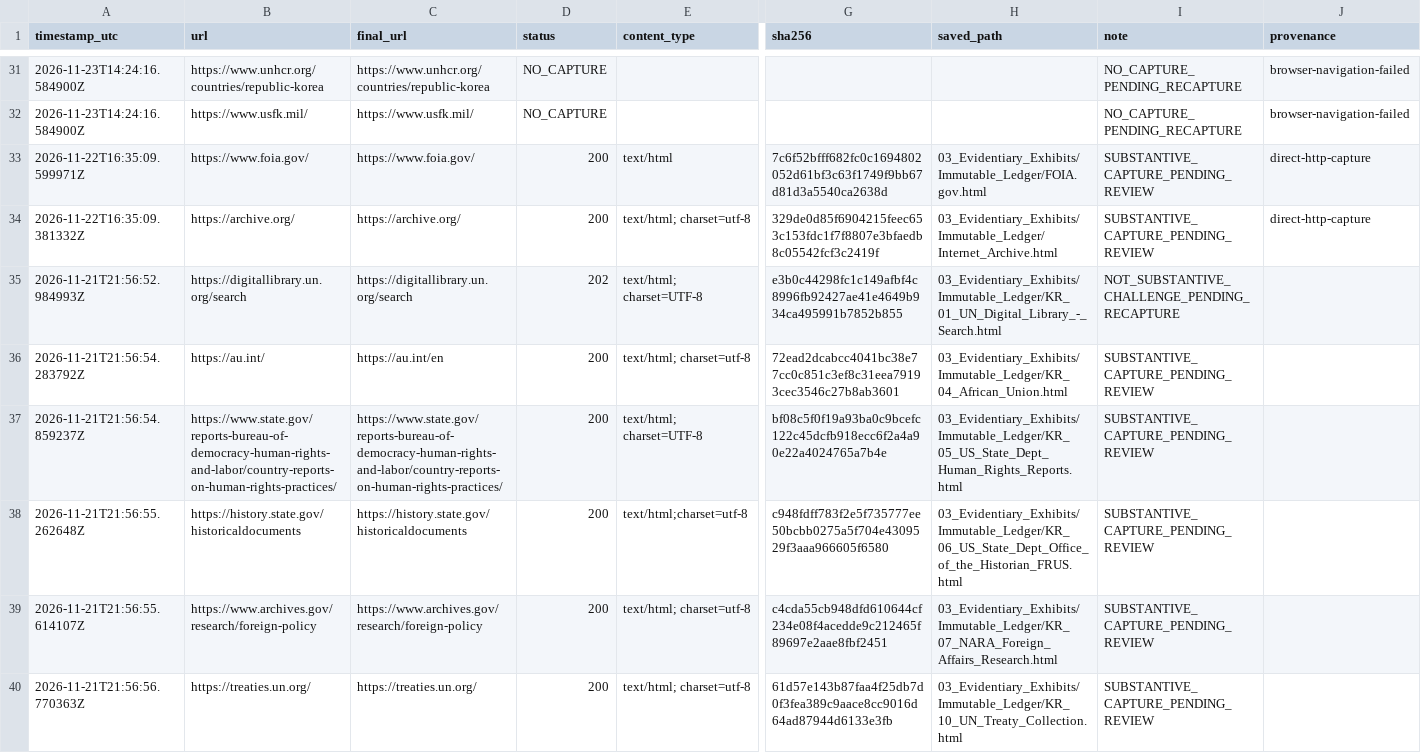
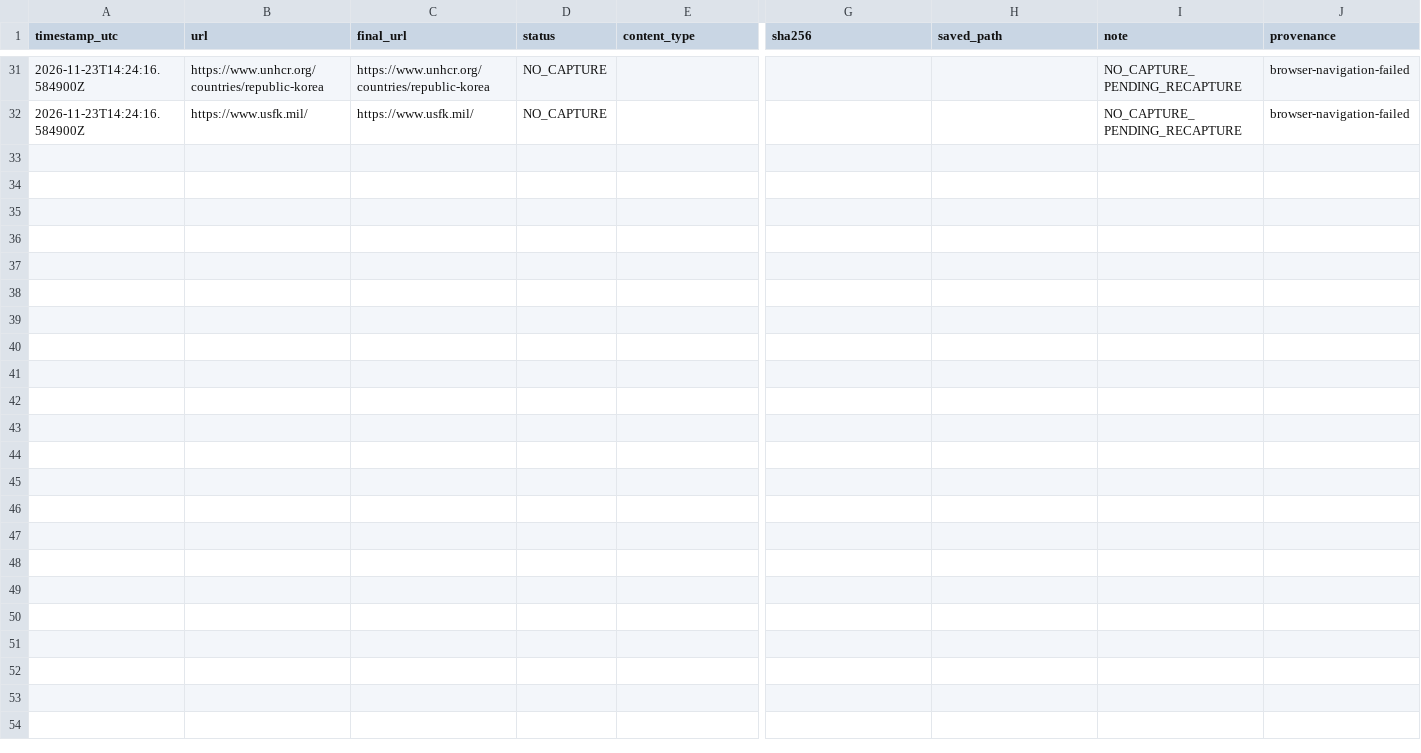
Before and after one commit to GlobalRestitutionAlliance/asia-us-kr-south-korea-master-litigation, a CSV file: 03_Evidentiary_Exhibits/Immutable_Ledger/HARVEST_INTAKE_LOG.csv, drawn as a sheet; only a part is shown, gaps mark what is left out; rows hold the shown columns only; the diff covers the shown part only; the diff names each change by its address in the sheet, - before the commit and + after, or states it on an @@ line.

Commit message:
REVERTED DUE TO UNPROMPTED MASS J3WFICATED DATA CORRUPTION BY COMPROMISED BIASED LLM/ARTIFICIAL INTELLIGENCE MODELS

```diff
--- a/03_Evidentiary_Exhibits/Immutable_Ledger/HARVEST_INTAKE_LOG.csv
+++ b/03_Evidentiary_Exhibits/Immutable_Ledger/HARVEST_INTAKE_LOG.csv
-row 33: 2026-11-22T16:35:09.599971Z | https://www.foia.gov/ | https://www.foia.gov/ | 200 | text/html | 7c6f52bfff682fc0c1694802052d61bf3c63f1749f9bb67d81d3a5540ca2638d | 03_Evidentiary_Exhibits/Immutable_Ledger/FOIA.gov.html | SUBSTANTIVE_CAPTURE_PENDING_REVIEW | direct-http-capture
-row 34: 2026-11-22T16:35:09.381332Z | https://archive.org/ | https://archive.org/ | 200 | text/html; charset=utf-8 | 329de0d85f6904215feec653c153fdc1f7f8807e3bfaedb8c05542fcf3c2419f | 03_Evidentiary_Exhibits/Immutable_Ledger/Internet_Archive.html | SUBSTANTIVE_CAPTURE_PENDING_REVIEW | direct-http-capture
-row 35: 2026-11-21T21:56:52.984993Z | https://digitallibrary.un.org/search | https://digitallibrary.un.org/search | 202 | text/html; charset=UTF-8 | e3b0c44298fc1c149afbf4c8996fb92427ae41e4649b934ca495991b7852b855 | 03_Evidentiary_Exhibits/Immutable_Ledger/KR_01_UN_Digital_Library_-_Search.html | NOT_SUBSTANTIVE_CHALLENGE_PENDING_RECAPTURE
-row 36: 2026-11-21T21:56:54.283792Z | https://au.int/ | https://au.int/en | 200 | text/html; charset=utf-8 | 72ead2dcabcc4041bc38e77cc0c851c3ef8c31eea79193cec3546c27b8ab3601 | 03_Evidentiary_Exhibits/Immutable_Ledger/KR_04_African_Union.html | SUBSTANTIVE_CAPTURE_PENDING_REVIEW
-row 37: 2026-11-21T21:56:54.859237Z | https://www.state.gov/reports-bureau-of-democracy-human-rights-and-labor/country-reports-on-human-rights-practices/ | https://www.state.gov/reports-bureau-of-democracy-human-rights-and-labor/country-reports-on-human-rights-practices/ | 200 | text/html; charset=UTF-8 | bf08c5f0f19a93ba0c9bcefc122c45dcfb918ecc6f2a4a90e22a4024765a7b4e | 03_Evidentiary_Exhibits/Immutable_Ledger/KR_05_US_State_Dept_Human_Rights_Reports.html | SUBSTANTIVE_CAPTURE_PENDING_REVIEW
-row 38: 2026-11-21T21:56:55.262648Z | https://history.state.gov/historicaldocuments | https://history.state.gov/historicaldocuments | 200 | text/html;charset=utf-8 | c948fdff783f2e5f735777ee50bcbb0275a5f704e4309529f3aaa966605f6580 | 03_Evidentiary_Exhibits/Immutable_Ledger/KR_06_US_State_Dept_Office_of_the_Historian_FRUS.html | SUBSTANTIVE_CAPTURE_PENDING_REVIEW
-row 39: 2026-11-21T21:56:55.614107Z | https://www.archives.gov/research/foreign-policy | https://www.archives.gov/research/foreign-policy | 200 | text/html; charset=utf-8 | c4cda55cb948dfd610644cf234e08f4acedde9c212465f89697e2aae8fbf2451 | 03_Evidentiary_Exhibits/Immutable_Ledger/KR_07_NARA_Foreign_Affairs_Research.html | SUBSTANTIVE_CAPTURE_PENDING_REVIEW
-row 40: 2026-11-21T21:56:56.770363Z | https://treaties.un.org/ | https://treaties.un.org/ | 200 | text/html; charset=utf-8 | 61d57e143b87faa4f25db7d0f3fea389c9aace8cc9016d64ad87944d6133e3fb | 03_Evidentiary_Exhibits/Immutable_Ledger/KR_10_UN_Treaty_Collection.html | SUBSTANTIVE_CAPTURE_PENDING_REVIEW
```
Also changed, not shown: 8 removed rows elsewhere in this file, 00_Master_Knowledge_Base/Master_South_Korea_Restitution_Crosswalk_Matrix.csv, 99_Archives_and_Manifests/MANIFEST_SHA256.csv, 23 other files.
